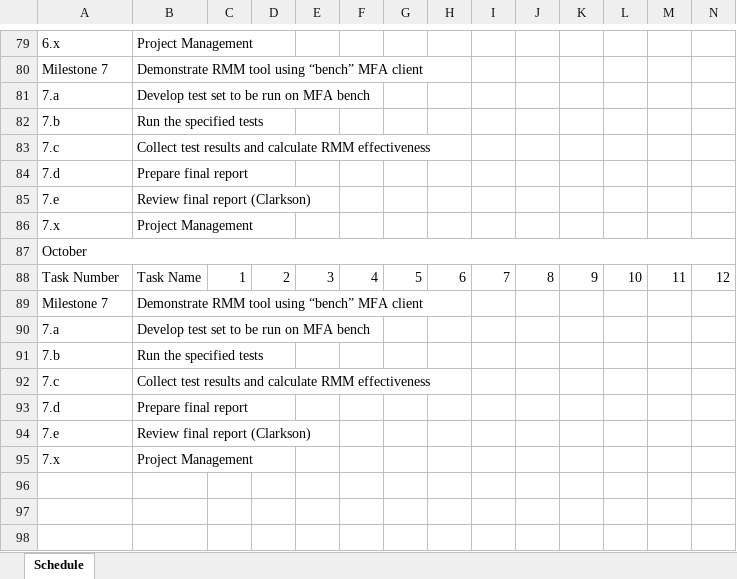
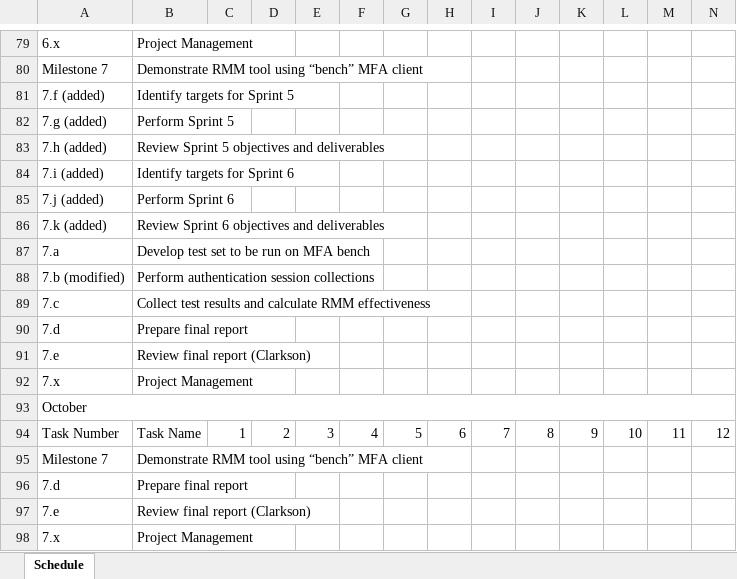
Before and after one commit to ProvenSecureSolutionsLLC/CFT2-Documents, an Excel workbook: Working Schedule.xlsx, sheet Schedule, drawn as a sheet; only a part is shown, gaps mark what is left out; values as stored, in another font and other column widths than the file's, no cell formats; removed rows and columns are numbered as before the commit, all else as after; rows hold the shown columns only; the diff names each change by its address in the sheet, - before the commit and + after, or states it on an @@ line.

```diff
--- a/Working Schedule.xlsx (sheet Schedule)
+++ b/Working Schedule.xlsx (sheet Schedule)
+row 81: 7.f (added) | Identify targets for Sprint 5
+row 82: 7.g (added) | Perform Sprint 5
+row 83: 7.h (added) | Review Sprint 5 objectives and deliverables
+row 84: 7.i (added) | Identify targets for Sprint 6
+row 85: 7.j (added) | Perform Sprint 6
+row 86: 7.k (added) | Review Sprint 6 objectives and deliverables
-row 82: 7.b | Run the specified tests
+row 88: 7.b (modified) | Perform authentication session collections
-row 90: 7.a | Develop test set to be run on MFA bench
-row 91: 7.b | Run the specified tests
-row 92: 7.c | Collect test results and calculate RMM effectiveness
```
Also changed, not shown: cell formats, Risks and Issues.xlsx, 5 other files.
